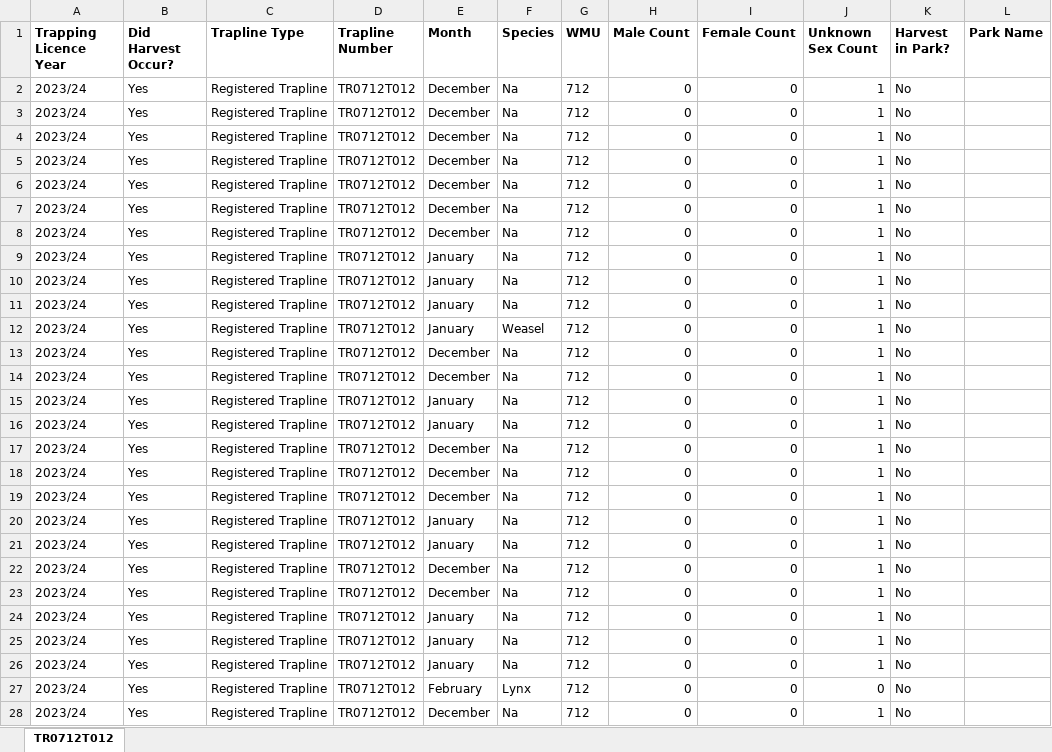
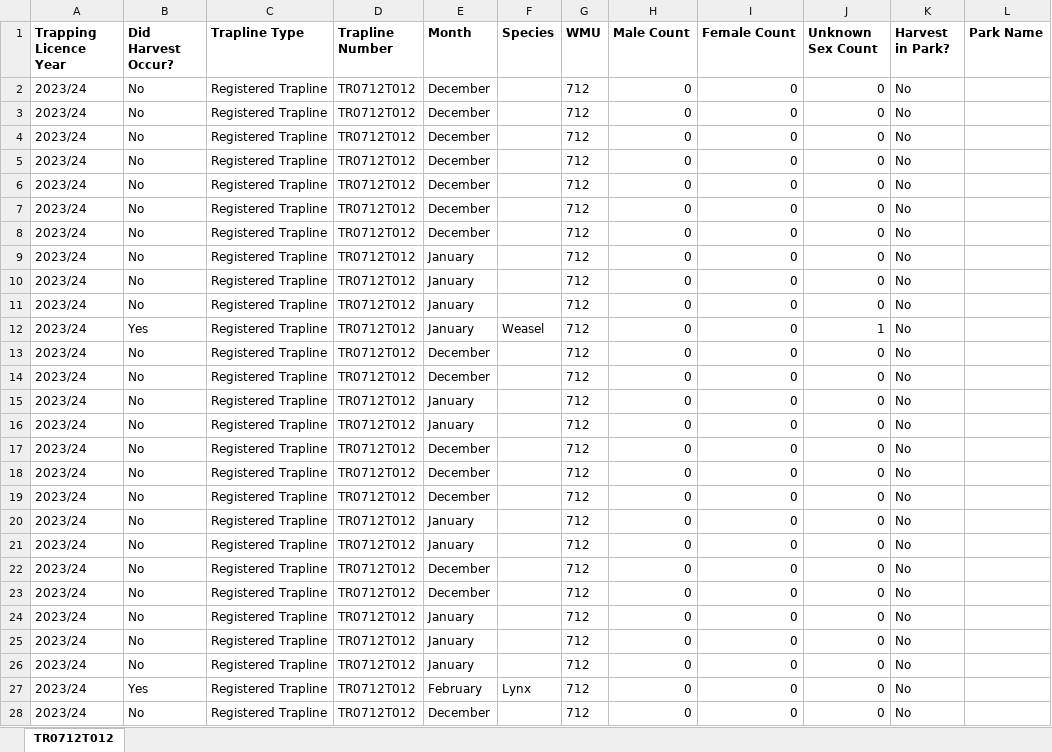
Before and after one commit to GraydonShevchenko/trapper-data-reporting, an Excel workbook: wild_reports/tr0712t012_wild_report.xlsx, sheet TR0712T012, drawn as a sheet; only a part is shown; values as stored, in another font and other column widths than the file's, no borders; the diff covers the shown part only; the diff names each change by its address in the sheet, - before the commit and + after, or states it on an @@ line.

```diff
--- a/wild_reports/tr0712t012_wild_report.xlsx (sheet TR0712T012)
+++ b/wild_reports/tr0712t012_wild_report.xlsx (sheet TR0712T012)
-B2:B11 (Did Harvest Occur?): Yes
+B2:B11 (Did Harvest Occur?): No
-F2:F11 (Species): Na
+F2:F11 (Species): (empty)
-J2:J11 (Unknown Sex Count): 1
+J2:J11 (Unknown Sex Count): 0
-B13:B26 (Did Harvest Occur?): Yes
+B13:B26 (Did Harvest Occur?): No
-F13:F26 (Species): Na
+F13:F26 (Species): (empty)
-J13:J26 (Unknown Sex Count): 1
+J13:J26 (Unknown Sex Count): 0
-B28 (Did Harvest Occur?): Yes
+B28 (Did Harvest Occur?): No
-F28 (Species): Na
+F28 (Species): (empty)
-J28 (Unknown Sex Count): 1
+J28 (Unknown Sex Count): 0
```
Also changed, not shown: 174 edited cells elsewhere in this sheet, wild_reports/tr0330t006_wild_report.xlsx, wild_reports/tr0331t005_wild_report.xlsx, 12 other files.
